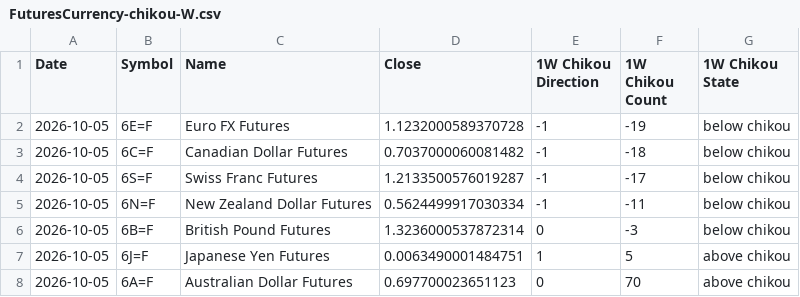
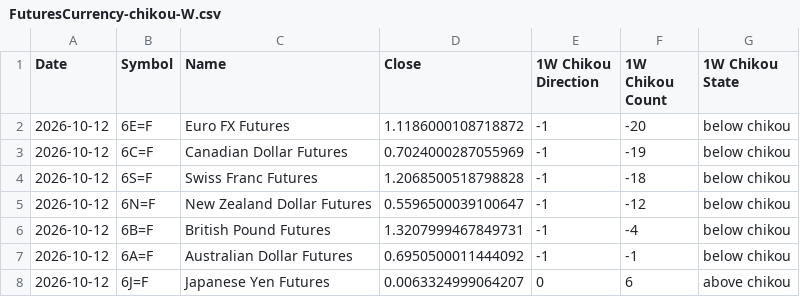
Before and after one commit to harryguiacorn/Ichimoku-Cloud-Signal-Python, a CSV file: output/chikou/FuturesCurrency-chikou-W.csv, drawn as a sheet.

```diff
--- a/output/chikou/FuturesCurrency-chikou-W.csv
+++ b/output/chikou/FuturesCurrency-chikou-W.csv
@@ -1,8 +1,8 @@
 Date,Symbol,Name,Close,1W Chikou Direction,1W Chikou Count,1W Chikou State
-2026-10-05,6E=F,Euro FX Futures,1.1232000589370728,-1,-19,below chikou
-2026-10-05,6C=F,Canadian Dollar Futures,0.7037000060081482,-1,-18,below chikou
-2026-10-05,6S=F,Swiss Franc Futures,1.2133500576019287,-1,-17,below chikou
-2026-10-05,6N=F,New Zealand Dollar Futures,0.5624499917030334,-1,-11,below chikou
-2026-10-05,6B=F,British Pound Futures,1.3236000537872314,0,-3,below chikou
-2026-10-05,6J=F,Japanese Yen Futures,0.0063490001484751,1,5,above chikou
-2026-10-05,6A=F,Australian Dollar Futures,0.697700023651123,0,70,above chikou
+2026-10-12,6E=F,Euro FX Futures,1.1186000108718872,-1,-20,below chikou
+2026-10-12,6C=F,Canadian Dollar Futures,0.7024000287055969,-1,-19,below chikou
+2026-10-12,6S=F,Swiss Franc Futures,1.2068500518798828,-1,-18,below chikou
+2026-10-12,6N=F,New Zealand Dollar Futures,0.5596500039100647,-1,-12,below chikou
+2026-10-12,6B=F,British Pound Futures,1.3207999467849731,-1,-4,below chikou
+2026-10-12,6A=F,Australian Dollar Futures,0.6950500011444092,-1,-1,below chikou
+2026-10-12,6J=F,Japanese Yen Futures,0.0063324999064207,0,6,above chikou
```
Also changed, not shown: output/chikou/FuturesCurrency-chikou-1H.csv, output/chikou/FuturesCurrency-chikou-D.csv, 16 other files.
